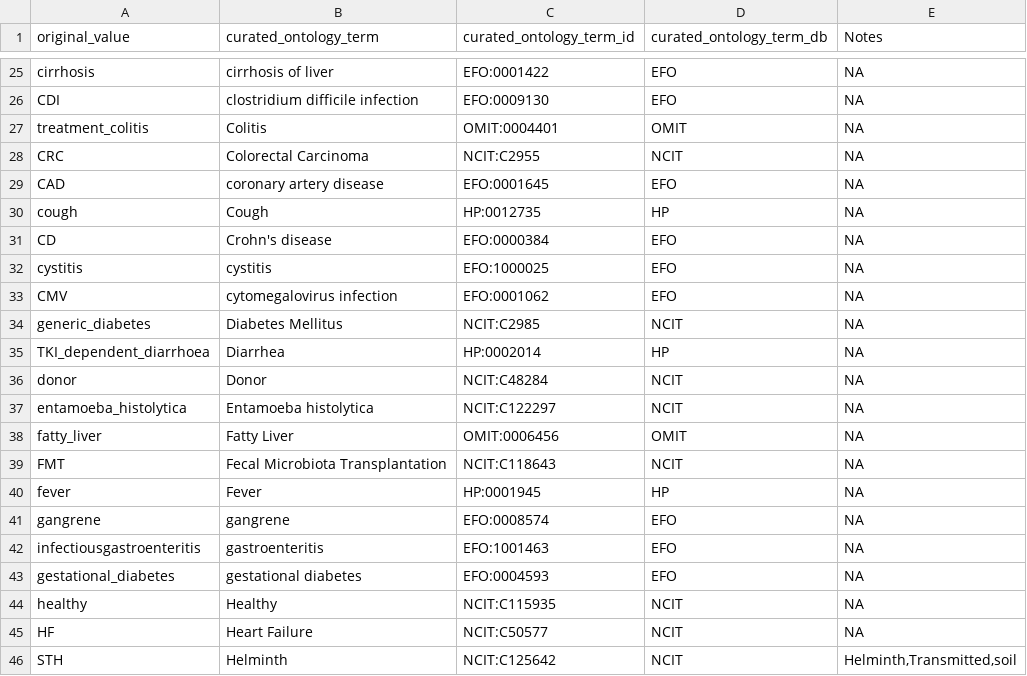
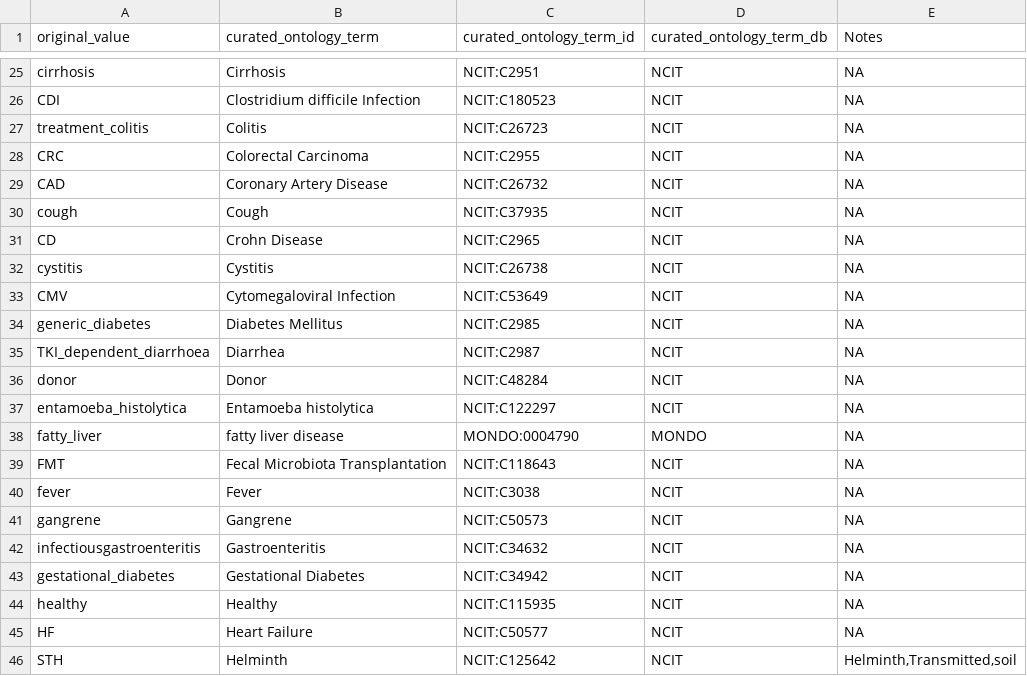
Before and after one commit to waldronlab/OmicsMLRepoData, a CSV file: curatedMetagenomicData/maps/cMD_disease_map.csv, drawn as a sheet; only a part is shown, gaps mark what is left out; the diff covers the shown part only.

Commit message:
updated disease map for dynamic enum

```diff
--- a/curatedMetagenomicData/maps/cMD_disease_map.csv
+++ b/curatedMetagenomicData/maps/cMD_disease_map.csv
@@ -25,3 +25,3 @@
-"cirrhosis","cirrhosis of liver","EFO:0001422","EFO",NA
-"CDI","clostridium difficile infection","EFO:0009130","EFO",NA
-"treatment_colitis","Colitis","OMIT:0004401","OMIT",NA
+cirrhosis,Cirrhosis,NCIT:C2951,NCIT,NA
+CDI,Clostridium difficile Infection,NCIT:C180523,NCIT,NA
+treatment_colitis,Colitis,NCIT:C26723,NCIT,NA
@@ -29,5 +29,5 @@
-"CAD","coronary artery disease","EFO:0001645","EFO",NA
-"cough","Cough","HP:0012735","HP",NA
-"CD","Crohn's disease","EFO:0000384","EFO",NA
-"cystitis","cystitis","EFO:1000025","EFO",NA
-"CMV","cytomegalovirus infection","EFO:0001062","EFO",NA
+CAD,Coronary Artery Disease,NCIT:C26732,NCIT,NA
+cough,Cough,NCIT:C37935,NCIT,NA
+CD,Crohn Disease,NCIT:C2965,NCIT,NA
+cystitis,Cystitis,NCIT:C26738,NCIT,NA
+CMV,Cytomegaloviral Infection,NCIT:C53649,NCIT,NA
@@ -35 +35 @@
-"TKI_dependent_diarrhoea","Diarrhea","HP:0002014","HP",NA
+TKI_dependent_diarrhoea,Diarrhea,NCIT:C2987,NCIT,NA
@@ -38 +38 @@
-"fatty_liver","Fatty Liver","OMIT:0006456","OMIT",NA
+fatty_liver,fatty liver disease,MONDO:0004790,MONDO,NA
@@ -40,4 +40,4 @@
-"fever","Fever","HP:0001945","HP",NA
-"gangrene","gangrene","EFO:0008574","EFO",NA
-"infectiousgastroenteritis","gastroenteritis","EFO:1001463","EFO",NA
-"gestational_diabetes","gestational diabetes","EFO:0004593","EFO",NA
+fever,Fever,NCIT:C3038,NCIT,NA
+gangrene,Gangrene,NCIT:C50573,NCIT,NA
+infectiousgastroenteritis,Gastroenteritis,NCIT:C34632,NCIT,NA
+gestational_diabetes,Gestational Diabetes,NCIT:C34942,NCIT,NA
```
Also changed, not shown: 146 edited cells elsewhere in this file.
